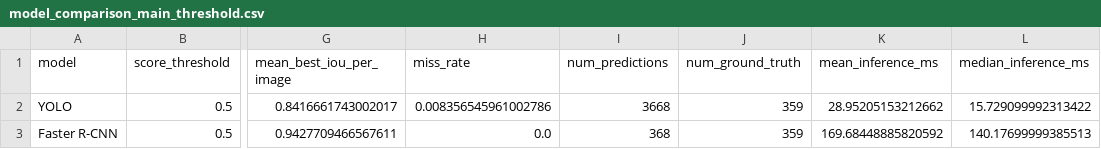
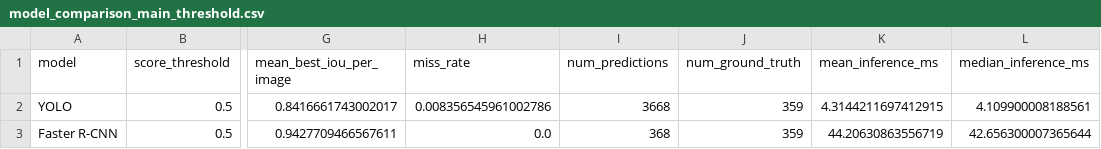
Before and after one commit to IGfun2code/deep_learning_yolo_vs_faster_RCNN, a CSV file: results/metrics/model_comparison_main_threshold.csv, drawn as a sheet; only a part is shown, gaps mark what is left out; the diff names each change by its address in the sheet, - before the commit and + after, or states it on an @@ line.

```diff
--- a/results/metrics/model_comparison_main_threshold.csv
+++ b/results/metrics/model_comparison_main_threshold.csv
-K2 (mean_inference_ms): 28.95205153212662
+K2 (mean_inference_ms): 4.3144211697412915
-L2 (median_inference_ms): 15.729099992313422
+L2 (median_inference_ms): 4.109900008188561
-K3 (mean_inference_ms): 169.68448885820592
+K3 (mean_inference_ms): 44.20630863556719
-L3 (median_inference_ms): 140.17699999385513
+L3 (median_inference_ms): 42.656300007365644
```
Also changed, not shown: results/metrics/model_comparison_thresholds.csv, 3 other files.
